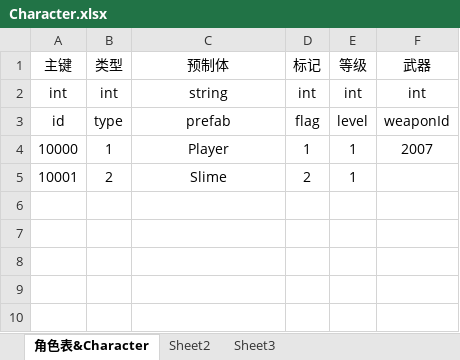
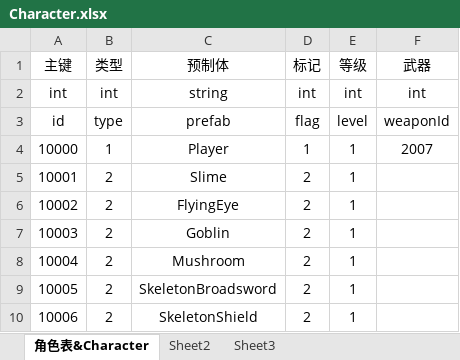
Before and after one commit to Excalibur-109/SurvivalShooter, an Excel workbook: GameAssets/Tables/develop/Character.xlsx, sheet 角色表&Character, drawn as a sheet; values as stored, in another font and other column widths than the file's, no borders; the diff names each change by its address in the sheet, - before the commit and + after, or states it on an @@ line.

```diff
--- a/GameAssets/Tables/develop/Character.xlsx (sheet 角色表&Character)
+++ b/GameAssets/Tables/develop/Character.xlsx (sheet 角色表&Character)
+row 6: 10002 | 2 | FlyingEye | 2 | 1
+row 7: 10003 | 2 | Goblin | 2 | 1
+row 8: 10004 | 2 | Mushroom | 2 | 1
+row 9: 10005 | 2 | SkeletonBroadsword | 2 | 1
+row 10: 10006 | 2 | SkeletonShield | 2 | 1
```
Also changed, not shown: GameAssets/Tables/develop/Item.xlsx, GameAssets/Tables/develop/Spawn.xlsx.
